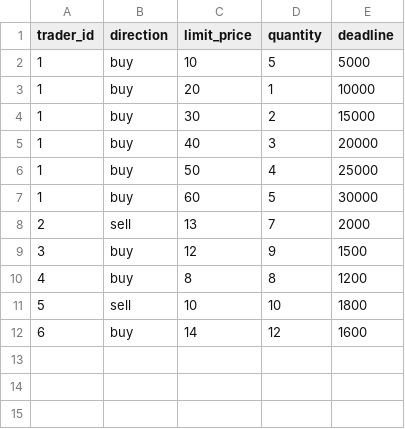
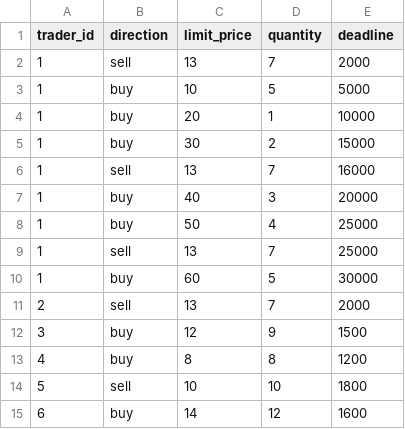
Before and after one commit to Leeps-Lab/flow_market, a CSV file: bets/bets.csv, drawn as a sheet; the diff names each change by its address in the sheet, - before the commit and + after, or states it on an @@ line.

Commit message:
Dynamic bet deadlines, need to test

```diff
--- a/bets/bets.csv
+++ b/bets/bets.csv
+row 2: 1 | sell | 13 | 7 | 2000
+row 6: 1 | sell | 13 | 7 | 16000
+row 9: 1 | sell | 13 | 7 | 25000
```
Also changed, not shown: configs/config.csv, 4 other files.
